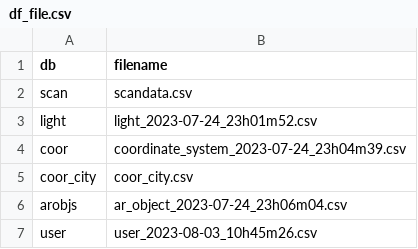
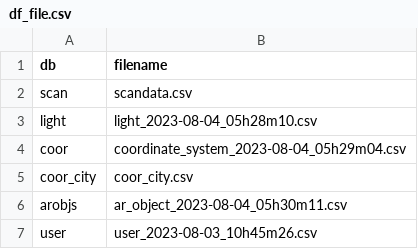
Before and after one commit to henrylin642/LiG-DataCenter, a CSV file: data/df_file.csv, drawn as a sheet.

Commit message:
Update df_file.csv

```diff
--- a/data/df_file.csv
+++ b/data/df_file.csv
@@ -2,6 +2,6 @@
 scan,scandata.csv
-light,light_2023-07-24_23h01m52.csv
-coor,coordinate_system_2023-07-24_23h04m39.csv
+light,light_2023-08-04_05h28m10.csv
+coor,coordinate_system_2023-08-04_05h29m04.csv
 coor_city,coor_city.csv
-arobjs,ar_object_2023-07-24_23h06m04.csv
+arobjs,ar_object_2023-08-04_05h30m11.csv
 user,user_2023-08-03_10h45m26.csv
```
